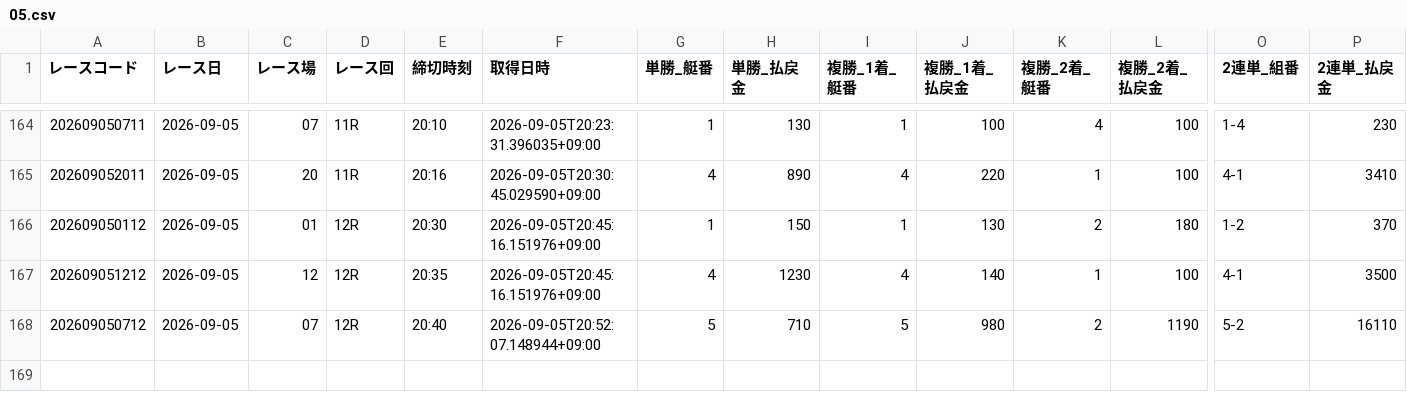
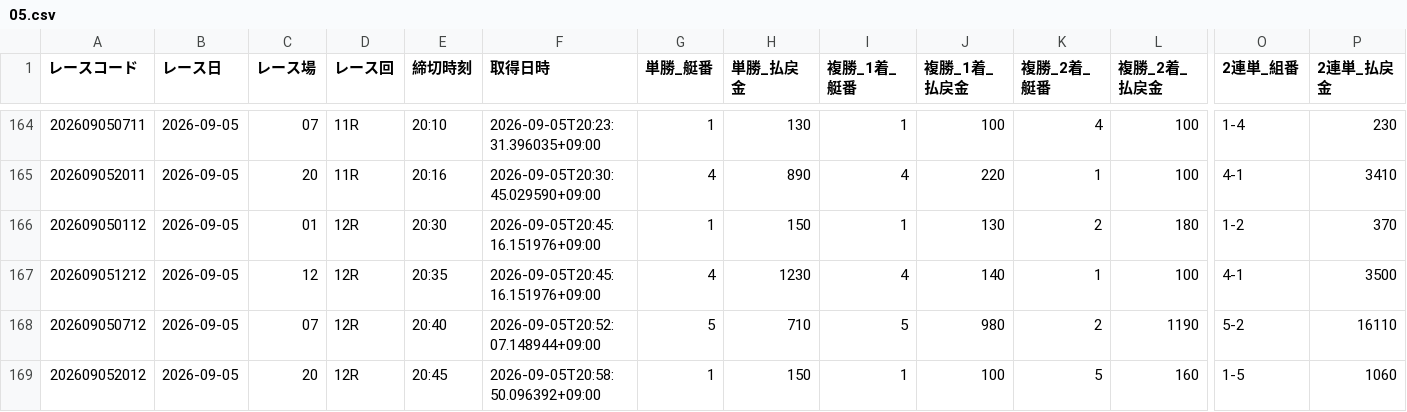
Before and after one commit to seeeek-debug/boatracecsv.github.io, a CSV file: data/results/payouts/2026/09/05.csv, drawn as a sheet; only a part is shown, gaps mark what is left out; rows hold the shown columns only; the diff names each change by its address in the sheet, - before the commit and + after, or states it on an @@ line.

```diff
--- a/data/results/payouts/2026/09/05.csv
+++ b/data/results/payouts/2026/09/05.csv
+row 169: 202609052012 | 2026-09-05 | 20 | 12R | 20:45 | 2026-09-05T20:58:50.096392+09:00 | 1 | 150 | 1 | 100 | 5 | 160 | 1-5 | 1060
```
Also changed, not shown: data/results/realtime/2026/09/05.csv.
